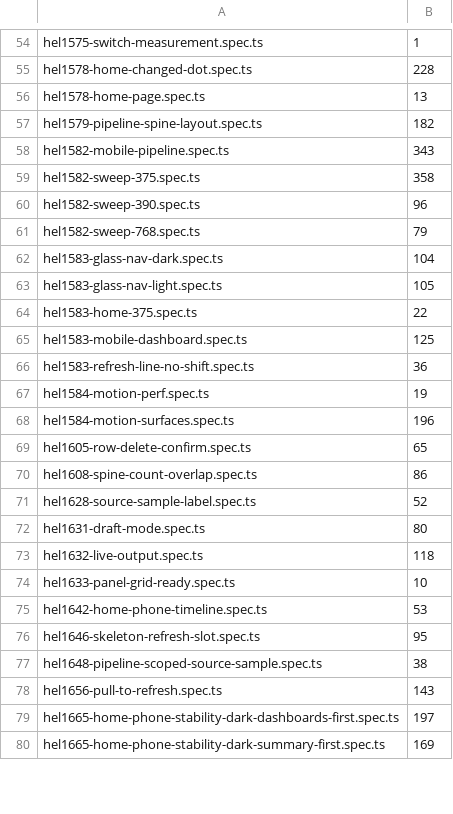
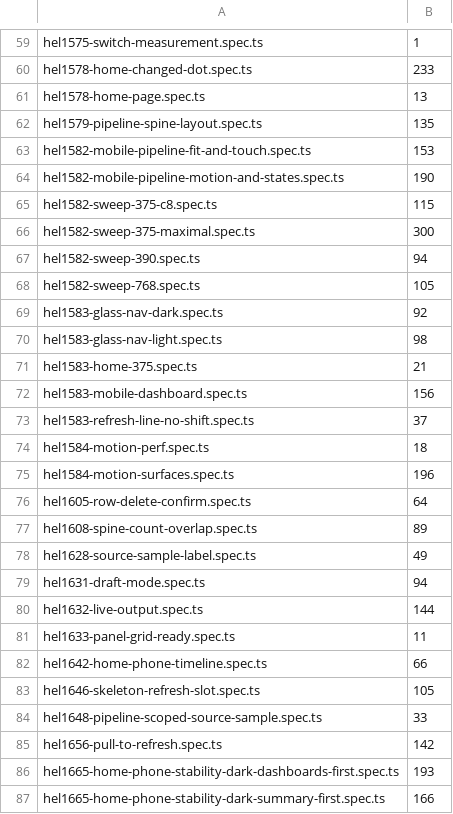
Before and after one commit to matto00/helio, a TSV file: e2e/shard-weights.tsv, drawn as a sheet; only a part is shown, gaps mark what is left out; removed rows and columns are numbered as before the commit, all else as after; the diff covers the shown part only; the diff names each change by its address in the sheet, - before the commit and + after, or states it on an @@ line.

```diff
--- a/e2e/shard-weights.tsv
+++ b/e2e/shard-weights.tsv
-B60: 228
+B60: 233
-B62: 182
+B62: 135
-row 58: hel1582-mobile-pipeline.spec.ts | 343
-row 59: hel1582-sweep-375.spec.ts | 358
+row 63: hel1582-mobile-pipeline-fit-and-touch.spec.ts | 153
+row 64: hel1582-mobile-pipeline-motion-and-states.spec.ts | 190
+row 65: hel1582-sweep-375-c8.spec.ts | 115
+row 66: hel1582-sweep-375-maximal.spec.ts | 300
-B67: 96
+B67: 94
-B68: 79
+B68: 105
-B69: 104
+B69: 92
-B70: 105
+B70: 98
-B71: 22
+B71: 21
-B72: 125
+B72: 156
-B73: 36
+B73: 37
-B74: 19
+B74: 18
-B76: 65
+B76: 64
-B77: 86
+B77: 89
-B78: 52
+B78: 49
-B79: 80
+B79: 94
-B80: 118
+B80: 144
-B81: 10
+B81: 11
-B82: 53
+B82: 66
-B83: 95
+B83: 105
-B84: 38
+B84: 33
-B85: 143
+B85: 142
-B86: 197
+B86: 193
-B87: 169
+B87: 166
```
Also changed, not shown: 23 added rows, 4 removed rows and 83 edited cells elsewhere in this file, 51 other files.
